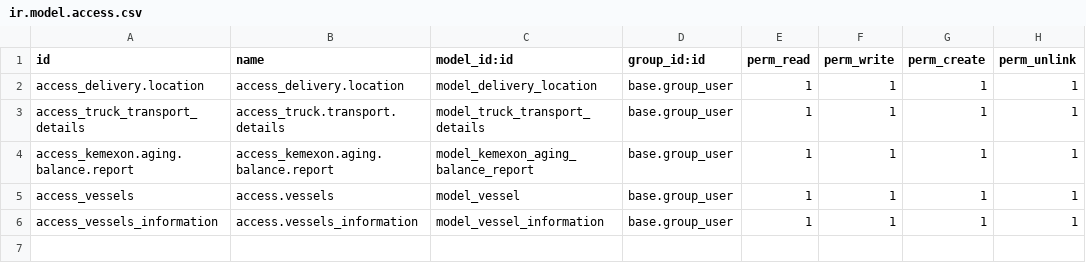
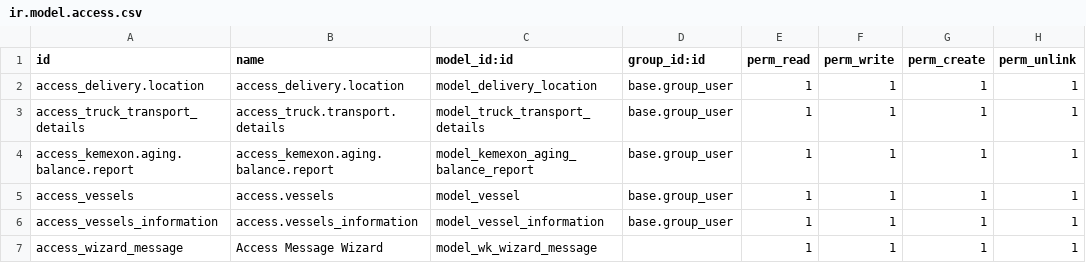
Before and after one commit to tanvrkhan/Odoo, a CSV file: oe_kemoxon_delivery_custom/security/ir.model.access.csv, drawn as a sheet; the diff names each change by its address in the sheet, - before the commit and + after, or states it on an @@ line.

Commit message:
UPD delivery_Cusom

```diff
--- a/oe_kemoxon_delivery_custom/security/ir.model.access.csv
+++ b/oe_kemoxon_delivery_custom/security/ir.model.access.csv
+row 7: access_wizard_message | Access Message Wizard | model_wk_wizard_message |  | 1 | 1 | 1 | 1
```
Also changed, not shown: 7 other files.
